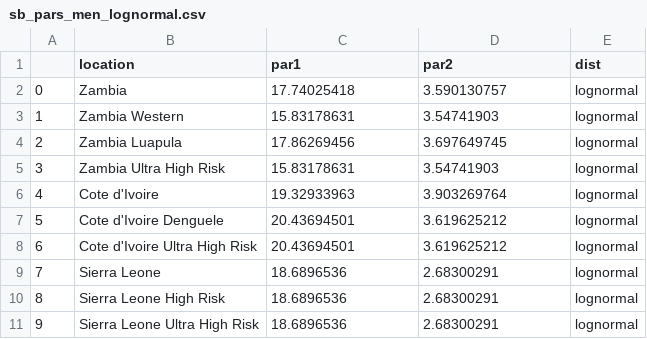
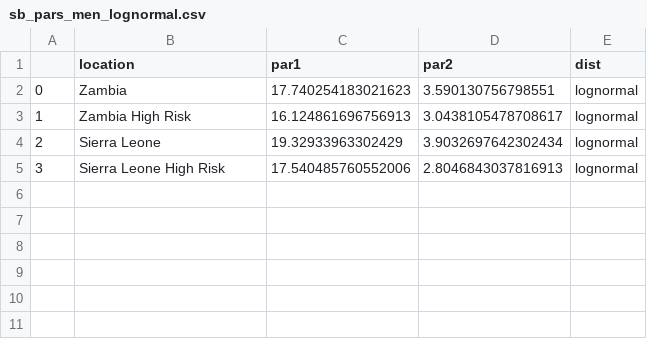
Before and after one commit to hpvsim/hpv_faster, a CSV file: data/sb_pars_men_lognormal.csv, drawn as a sheet.

```diff
--- a/data/sb_pars_men_lognormal.csv
+++ b/data/sb_pars_men_lognormal.csv
@@ -1,11 +1,5 @@
 ,location,par1,par2,dist
-0,Zambia,17.74025418,3.590130757,lognormal
-1,Zambia Western,15.83178631,3.54741903,lognormal
-2,Zambia Luapula,17.86269456,3.697649745,lognormal
-3,Zambia Ultra High Risk,15.83178631,3.54741903,lognormal
-4,Cote d'Ivoire,19.32933963,3.903269764,lognormal
-5,Cote d'Ivoire Denguele,20.43694501,3.619625212,lognormal
-6,Cote d'Ivoire Ultra High Risk,20.43694501,3.619625212,lognormal
-7,Sierra Leone,18.6896536,2.68300291,lognormal
-8,Sierra Leone High Risk,18.6896536,2.68300291,lognormal
-9,Sierra Leone Ultra High Risk,18.6896536,2.68300291,lognormal
+0,Zambia,17.740254183021623,3.590130756798551,lognormal
+1,Zambia High Risk,16.124861696756913,3.0438105478708617,lognormal
+2,Sierra Leone,19.32933963302429,3.9032697642302434,lognormal
+3,Sierra Leone High Risk,17.540485760552006,2.8046843037816913,lognormal
```
Also changed, not shown: data/afs_dist.csv, data/sb_pars_women_lognormal.csv, 24 other files.
